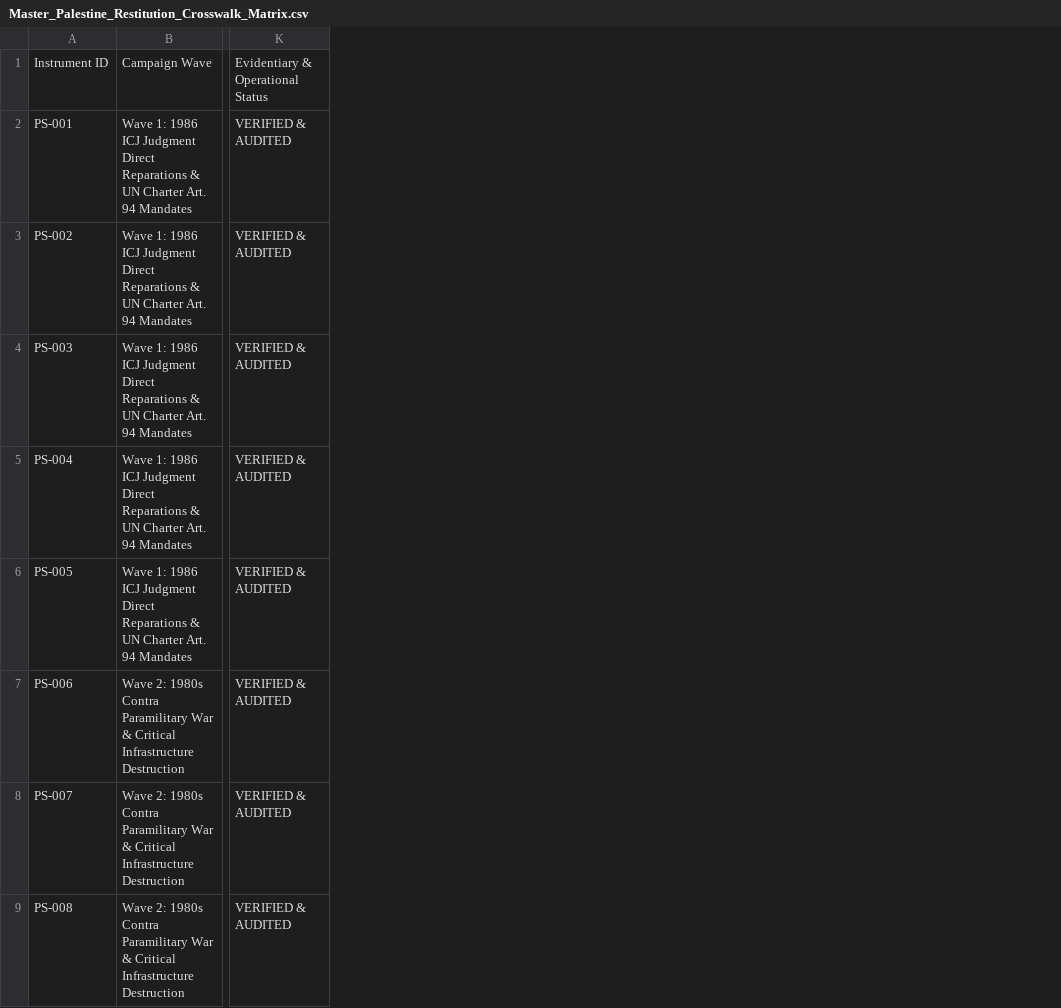
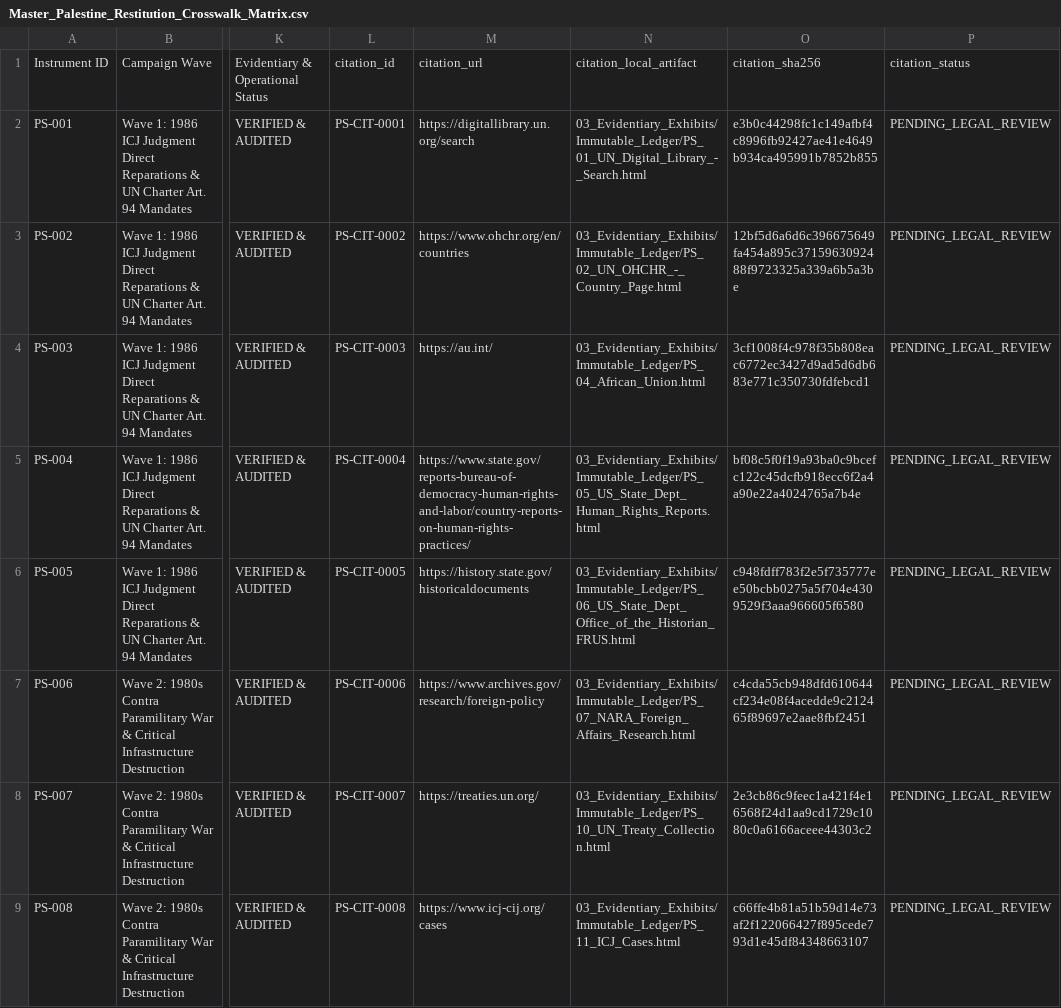
Before and after one commit to GlobalRestitutionAlliance/asia-us-ps-palestine-master-litigation, a CSV file: 00_Master_Knowledge_Base/Master_Palestine_Restitution_Crosswalk_Matrix.csv, drawn as a sheet; only a part is shown, gaps mark what is left out; the diff names each change by its address in the sheet, - before the commit and + after, or states it on an @@ line.

```diff
--- a/00_Master_Knowledge_Base/Master_Palestine_Restitution_Crosswalk_Matrix.csv
+++ b/00_Master_Knowledge_Base/Master_Palestine_Restitution_Crosswalk_Matrix.csv
+column L, rows 1-9: citation_id | PS-CIT-0001 | PS-CIT-0002 | PS-CIT-0003 | PS-CIT-0004 | PS-CIT-0005 | PS-CIT-0006 | PS-CIT-0007 | PS-CIT-0008
+column M, rows 1-9: citation_url | https://digitallibrary.un.org/search | https://www.ohchr.org/en/countries | https://au.int/ | https://www.state.gov/reports-bureau-of-democracy-human-rights-and-labor/country-reports-on-human-rights-practices/ | https://history.state.gov/historicaldocuments | https://www.archives.gov/research/foreign-policy | https://treaties.un.org/ | https://www.icj-cij.org/cases
+column N, rows 1-9: citation_local_artifact | 03_Evidentiary_Exhibits/Immutable_Ledger/PS_01_UN_Digital_Library_-_Search.html | 03_Evidentiary_Exhibits/Immutable_Ledger/PS_02_UN_OHCHR_-_Country_Page.html | 03_Evidentiary_Exhibits/Immutable_Ledger/PS_04_African_Union.html | 03_Evidentiary_Exhibits/Immutable_Ledger/PS_05_US_State_Dept_Human_Rights_Reports.html | 03_Evidentiary_Exhibits/Immutable_Ledger/PS_06_US_State_Dept_Office_of_the_Historian_FRUS.html | 03_Evidentiary_Exhibits/Immutable_Ledger/PS_07_NARA_Foreign_Affairs_Research.html | 03_Evidentiary_Exhibits/Immutable_Ledger/PS_10_UN_Treaty_Collection.html | 03_Evidentiary_Exhibits/Immutable_Ledger/PS_11_ICJ_Cases.html
+column O, rows 1-9: citation_sha256 | e3b0c44298fc1c149afbf4c8996fb92427ae41e4649b934ca495991b7852b855 | 12bf5d6a6d6c396675649fa454a895c3715963092488f9723325a339a6b5a3be | 3cf1008f4c978f35b808eac6772ec3427d9ad5d6db683e771c350730fdfebcd1 | bf08c5f0f19a93ba0c9bcefc122c45dcfb918ecc6f2a4a90e22a4024765a7b4e | c948fdff783f2e5f735777ee50bcbb0275a5f704e4309529f3aaa966605f6580 | c4cda55cb948dfd610644cf234e08f4acedde9c212465f89697e2aae8fbf2451 | 2e3cb86c9feec1a421f4e16568f24d1aa9cd1729c1080c0a6166aceee44303c2 | c66ffe4b81a51b59d14e73af2f122066427f895cede793d1e45df84348663107
+column P, rows 1-9: citation_status | PENDING_LEGAL_REVIEW | PENDING_LEGAL_REVIEW | PENDING_LEGAL_REVIEW | PENDING_LEGAL_REVIEW | PENDING_LEGAL_REVIEW | PENDING_LEGAL_REVIEW | PENDING_LEGAL_REVIEW | PENDING_LEGAL_REVIEW
```
Also changed, not shown: 99_Archives_and_Manifests/MANIFEST_SHA256.csv, 21 other files.
